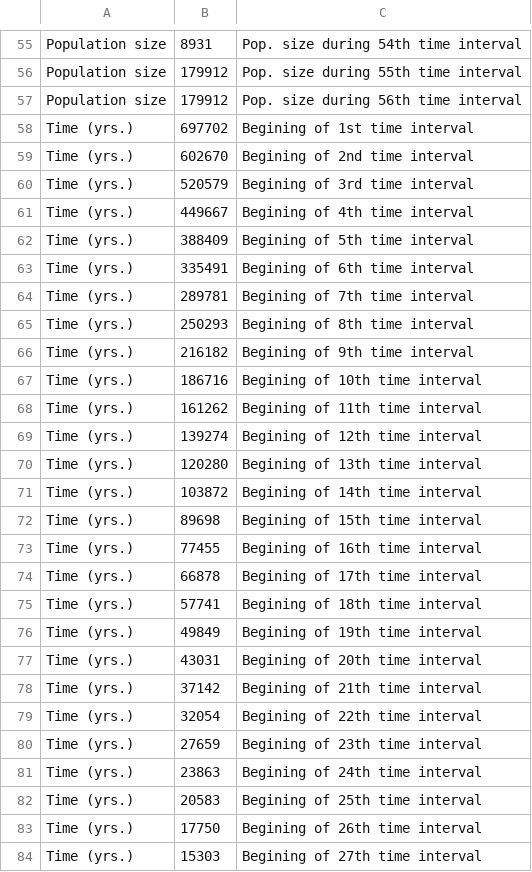
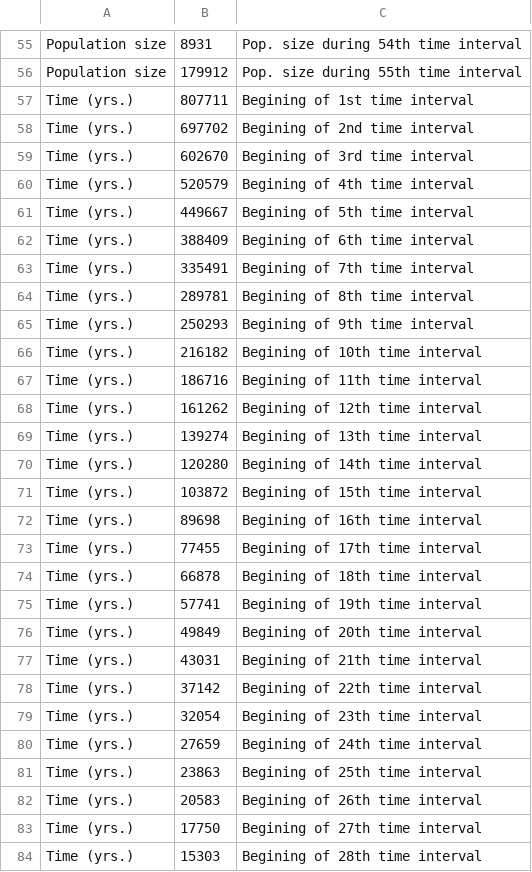
Before and after one commit to popsim-consortium/stdpopsim, a CSV file: docs/parameter_tables/MusMus/MusculusKorea_1F22.csv, drawn as a sheet; only a part is shown, gaps mark what is left out; the diff covers the shown part only.

Commit message:
fix time, size intervals based on Ilan's suggestions

```diff
--- a/docs/parameter_tables/MusMus/MusculusKorea_1F22.csv
+++ b/docs/parameter_tables/MusMus/MusculusKorea_1F22.csv
@@ -56,29 +56,29 @@ Population size,8931,Pop. size during 54th time interval
 Population size,179912,Pop. size during 55th time interval
-Population size,179912,Pop. size during 56th time interval
-Time (yrs.),697702,Begining of 1st time interval
-Time (yrs.),602670,Begining of 2nd time interval
-Time (yrs.),520579,Begining of 3rd time interval
-Time (yrs.),449667,Begining of 4th time interval
-Time (yrs.),388409,Begining of 5th time interval
-Time (yrs.),335491,Begining of 6th time interval
-Time (yrs.),289781,Begining of 7th time interval
-Time (yrs.),250293,Begining of 8th time interval
-Time (yrs.),216182,Begining of 9th time interval
-Time (yrs.),186716,Begining of 10th time interval
-Time (yrs.),161262,Begining of 11th time interval
-Time (yrs.),139274,Begining of 12th time interval
-Time (yrs.),120280,Begining of 13th time interval
-Time (yrs.),103872,Begining of 14th time interval
-Time (yrs.),89698,Begining of 15th time interval
-Time (yrs.),77455,Begining of 16th time interval
-Time (yrs.),66878,Begining of 17th time interval
-Time (yrs.),57741,Begining of 18th time interval
-Time (yrs.),49849,Begining of 19th time interval
-Time (yrs.),43031,Begining of 20th time interval
-Time (yrs.),37142,Begining of 21th time interval
-Time (yrs.),32054,Begining of 22th time interval
-Time (yrs.),27659,Begining of 23th time interval
-Time (yrs.),23863,Begining of 24th time interval
-Time (yrs.),20583,Begining of 25th time interval
-Time (yrs.),17750,Begining of 26th time interval
-Time (yrs.),15303,Begining of 27th time interval
+Time (yrs.),807711,Begining of 1st time interval
+Time (yrs.),697702,Begining of 2nd time interval
+Time (yrs.),602670,Begining of 3rd time interval
+Time (yrs.),520579,Begining of 4th time interval
+Time (yrs.),449667,Begining of 5th time interval
+Time (yrs.),388409,Begining of 6th time interval
+Time (yrs.),335491,Begining of 7th time interval
+Time (yrs.),289781,Begining of 8th time interval
+Time (yrs.),250293,Begining of 9th time interval
+Time (yrs.),216182,Begining of 10th time interval
+Time (yrs.),186716,Begining of 11th time interval
+Time (yrs.),161262,Begining of 12th time interval
+Time (yrs.),139274,Begining of 13th time interval
+Time (yrs.),120280,Begining of 14th time interval
+Time (yrs.),103872,Begining of 15th time interval
+Time (yrs.),89698,Begining of 16th time interval
+Time (yrs.),77455,Begining of 17th time interval
+Time (yrs.),66878,Begining of 18th time interval
+Time (yrs.),57741,Begining of 19th time interval
+Time (yrs.),49849,Begining of 20th time interval
+Time (yrs.),43031,Begining of 21th time interval
+Time (yrs.),37142,Begining of 22th time interval
+Time (yrs.),32054,Begining of 23th time interval
+Time (yrs.),27659,Begining of 24th time interval
+Time (yrs.),23863,Begining of 25th time interval
+Time (yrs.),20583,Begining of 26th time interval
+Time (yrs.),17750,Begining of 27th time interval
+Time (yrs.),15303,Begining of 28th time interval
```
Also changed, not shown: 29 edited cells elsewhere in this file, docs/parameter_tables/MusMus/CastaneusIndia_1F22.csv, docs/parameter_tables/MusMus/DomesticusEurope_1F22.csv, 1 other file.
